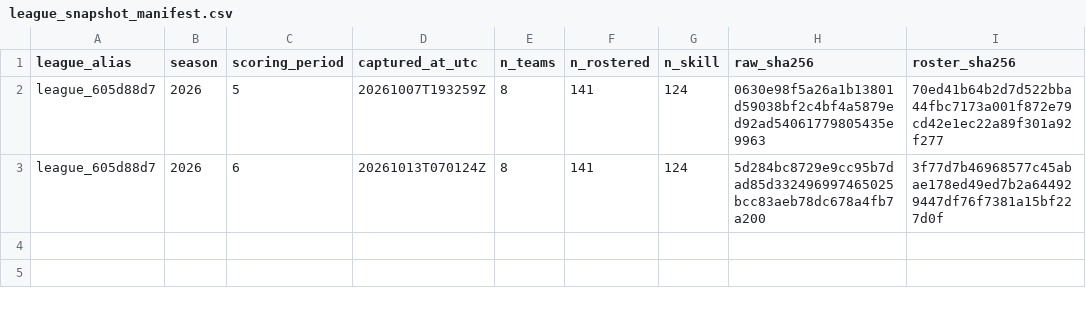
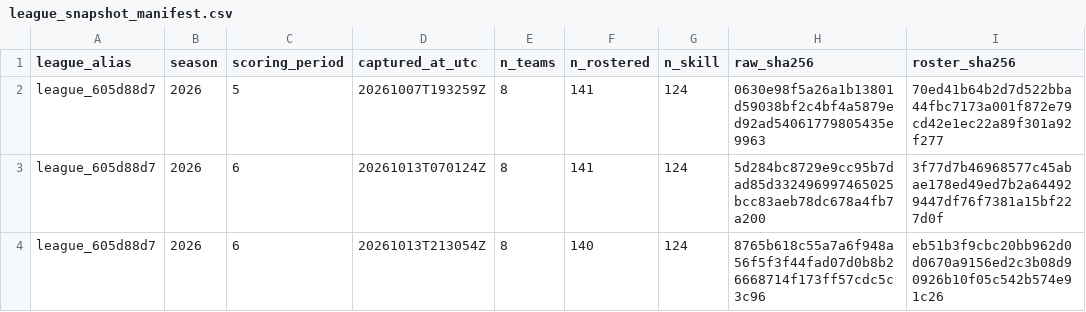
Before and after one commit to dakkoutsoukos/ffball-prediction-model, a CSV file: archive/league_snapshot_manifest.csv, drawn as a sheet; the diff names each change by its address in the sheet, - before the commit and + after, or states it on an @@ line.

```diff
--- a/archive/league_snapshot_manifest.csv
+++ b/archive/league_snapshot_manifest.csv
+row 4: league_605d88d7 | 2026 | 6 | 20261013T213054Z | 8 | 140 | 124 | 8765b618c55a7a6f948a56f5f3f44fad07d0b8b26668714f173ff57cdc5c3c96 | eb51b3f9cbc20bb962d0d0670a9156ed2c3b08d90926b10f05c542b574e91c26
```
Also changed, not shown: 3 other files.
